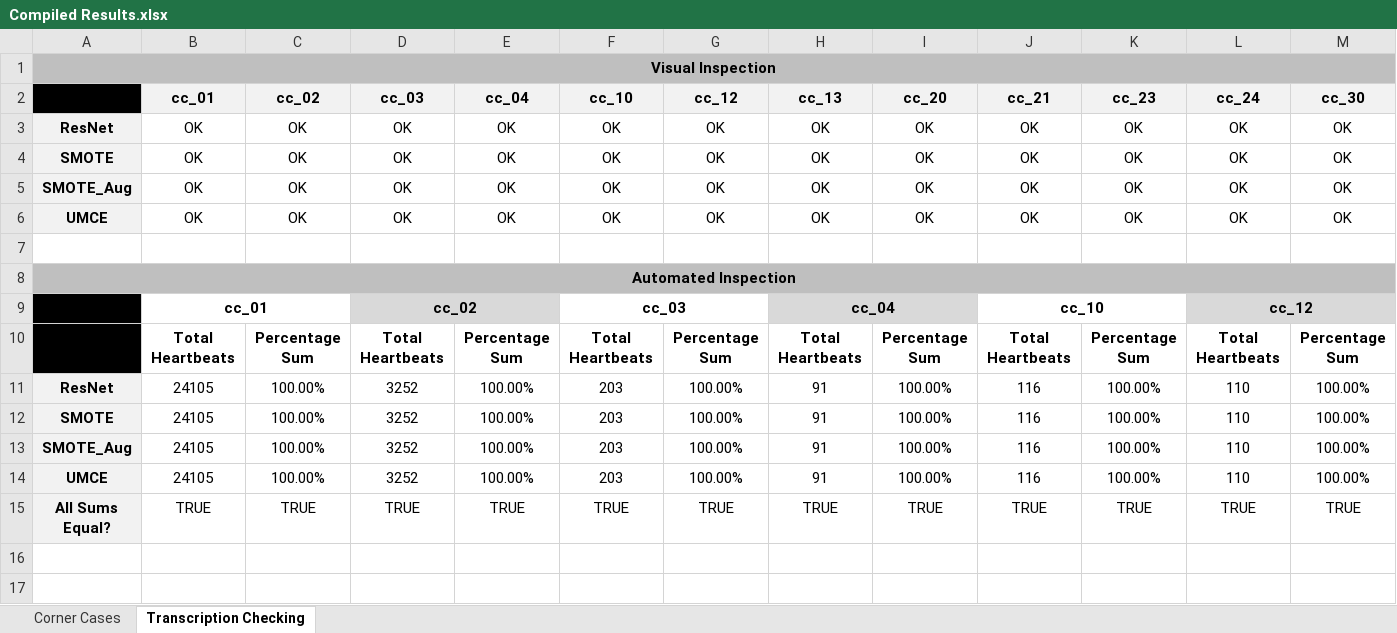
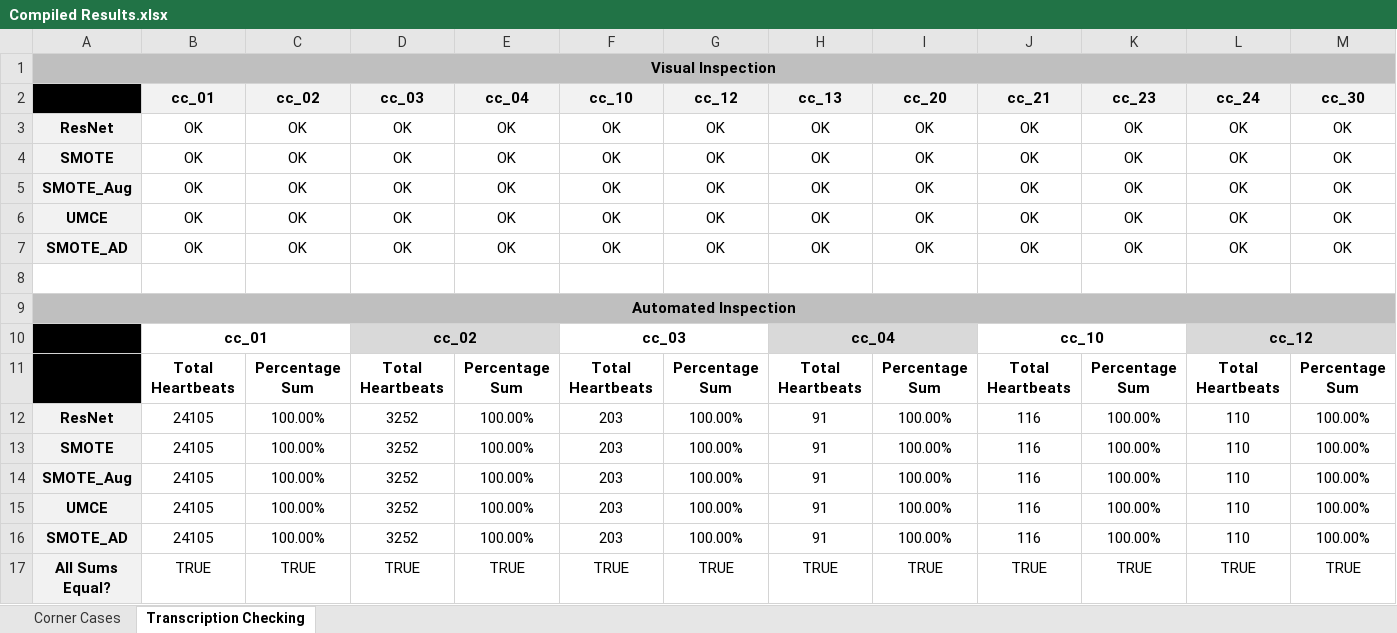
Before and after one commit to antoniovieira88/safetyartist, an Excel workbook: EC1-ECG_Analysis/ecg_oversampling/safetyArtist/Compiled Results.xlsx, sheet Transcription Checking, drawn as a sheet; only a part is shown; values as stored, in another font and other column widths than the file's, no borders; rows hold the shown columns only; the diff names each change by its address in the sheet, - before the commit and + after, or states it on an @@ line.

Commit message:
EC1: Processed results of SMOTE with ADC Noise simulation.

```diff
--- a/EC1-ECG_Analysis/ecg_oversampling/safetyArtist/Compiled Results.xlsx (sheet Transcription Checking)
+++ b/EC1-ECG_Analysis/ecg_oversampling/safetyArtist/Compiled Results.xlsx (sheet Transcription Checking)
+row 7: SMOTE_AD | OK | OK | OK | OK | OK | OK | OK | OK | OK | OK | OK | OK
+row 16: SMOTE_AD | 24105 | 100.00% | 3252 | 100.00% | 203 | 100.00% | 91 | 100.00% | 116 | 100.00% | 110 | 100.00%
```
Also changed, not shown: sheet Corner Cases, 40 other files.
